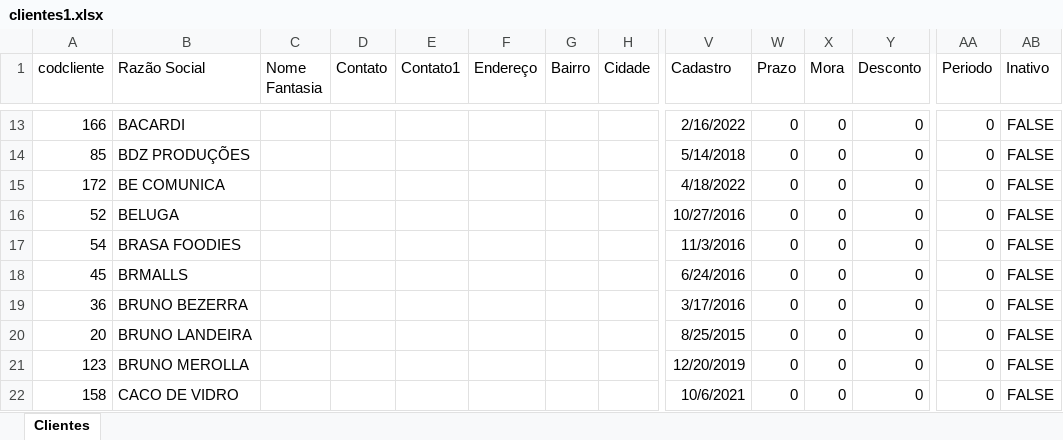
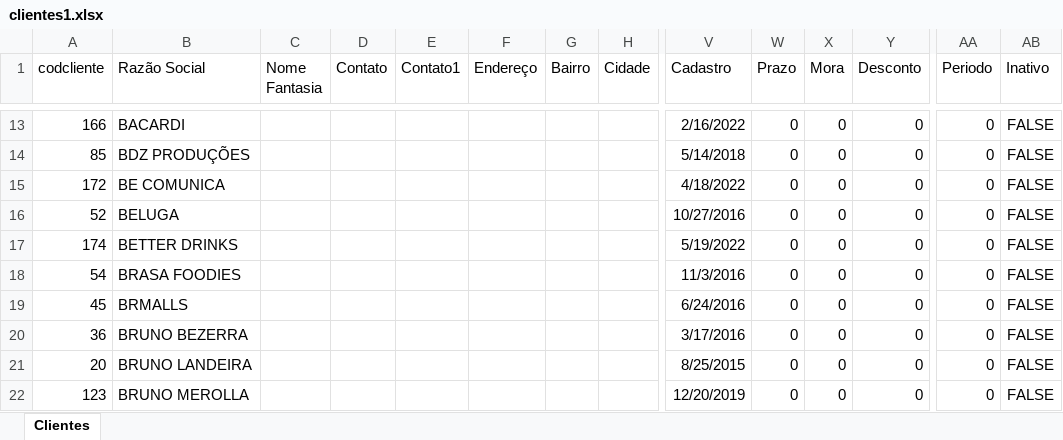
Before and after one commit to danielaugustospo/criaatvafinanceiro, an Excel workbook: public/migracao/clientes1.xlsx, sheet Clientes, drawn as a sheet; only a part is shown, gaps mark what is left out; the shorter side is filled out with more unchanged rows; values as stored, in another font and other column widths than the file's, no borders; rows hold the shown columns only; the diff names each change by its address in the sheet, - before the commit and + after, or states it on an @@ line.

```diff
--- a/public/migracao/clientes1.xlsx (sheet Clientes)
+++ b/public/migracao/clientes1.xlsx (sheet Clientes)
+row 17: 174 | BETTER DRINKS |  |  |  |  |  |  | 5/19/2022 | 0 | 0 | 0 | 0 | FALSE
```
Also changed, not shown: public/migracao/formapagamento.xlsx, public/migracao/fornecedores.xlsx, 33 other files.
